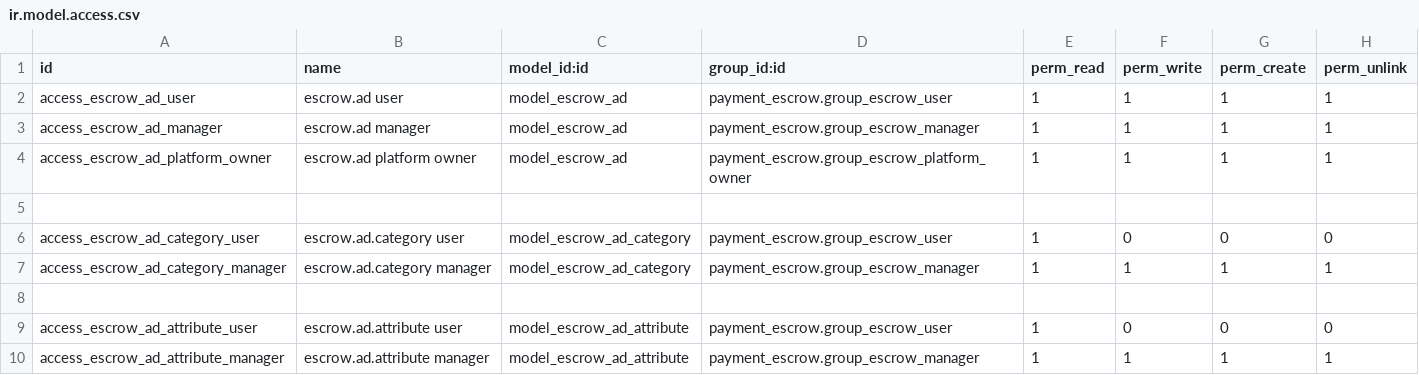
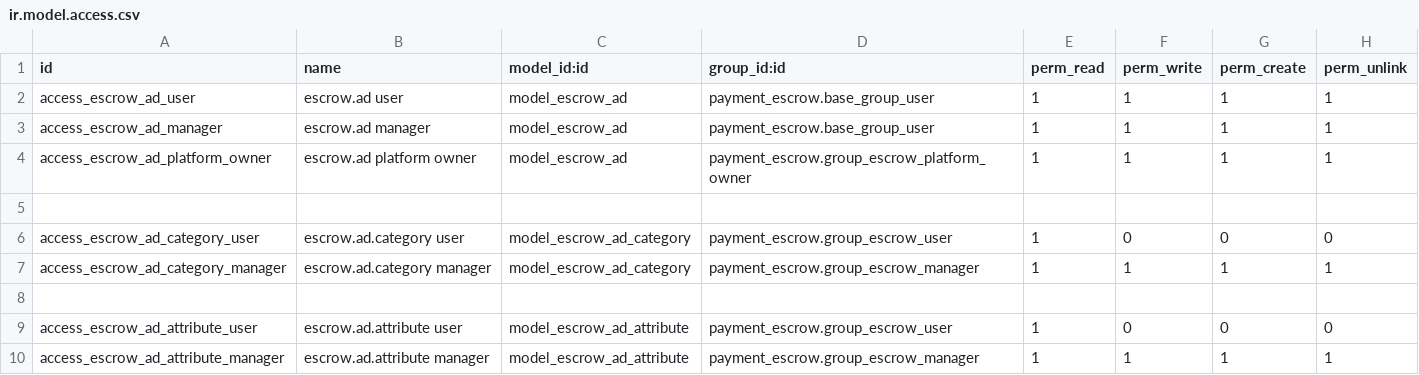
Before and after one commit to projetgrup/payment-service, a CSV file: payment_escrow/security/ir.model.access.csv, drawn as a sheet; only a part is shown.

Commit message:
[FIX] Base

```diff
--- a/payment_escrow/security/ir.model.access.csv
+++ b/payment_escrow/security/ir.model.access.csv
@@ -1,4 +1,4 @@
 id,name,model_id:id,group_id:id,perm_read,perm_write,perm_create,perm_unlink
-access_escrow_ad_user,escrow.ad user,model_escrow_ad,payment_escrow.group_escrow_user,1,1,1,1
-access_escrow_ad_manager,escrow.ad manager,model_escrow_ad,payment_escrow.group_escrow_manager,1,1,1,1
+access_escrow_ad_user,escrow.ad user,model_escrow_ad,payment_escrow.base_group_user,1,1,1,1
+access_escrow_ad_manager,escrow.ad manager,model_escrow_ad,payment_escrow.base_group_user,1,1,1,1
 access_escrow_ad_platform_owner,escrow.ad platform owner,model_escrow_ad,payment_escrow.group_escrow_platform_owner,1,1,1,1
```
